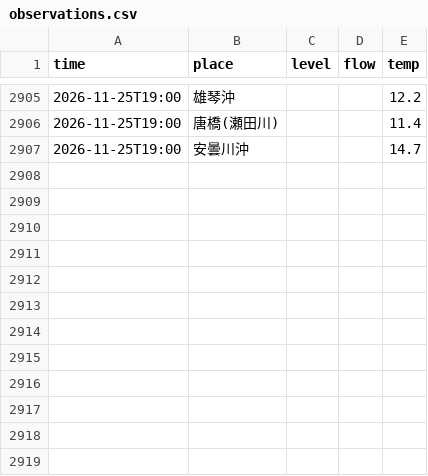
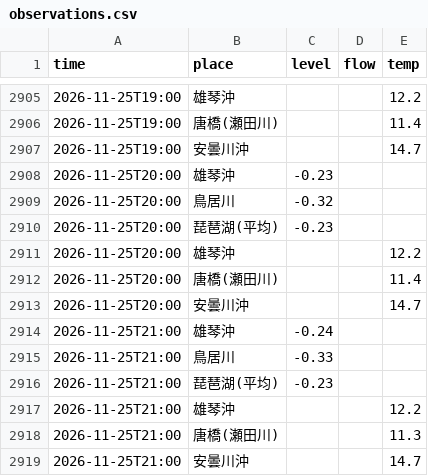
Before and after one commit to biwafishing/biwako-opendata, a CSV file: data/observations.csv, drawn as a sheet; only a part is shown, gaps mark what is left out.

```diff
--- a/data/observations.csv
+++ b/data/observations.csv
@@ -2907 +2907,13 @@ time,place,level,flow,temp
 2026-11-25T19:00,安曇川沖,,,14.7
+2026-11-25T20:00,雄琴沖,-0.23,,
+2026-11-25T20:00,鳥居川,-0.32,,
+2026-11-25T20:00,琵琶湖(平均),-0.23,,
+2026-11-25T20:00,雄琴沖,,,12.2
+2026-11-25T20:00,唐橋(瀬田川),,,11.4
+2026-11-25T20:00,安曇川沖,,,14.7
+2026-11-25T21:00,雄琴沖,-0.24,,
+2026-11-25T21:00,鳥居川,-0.33,,
+2026-11-25T21:00,琵琶湖(平均),-0.23,,
+2026-11-25T21:00,雄琴沖,,,12.2
+2026-11-25T21:00,唐橋(瀬田川),,,11.3
+2026-11-25T21:00,安曇川沖,,,14.7
```
Also changed, not shown: data/rivers.csv, 4 other files.
